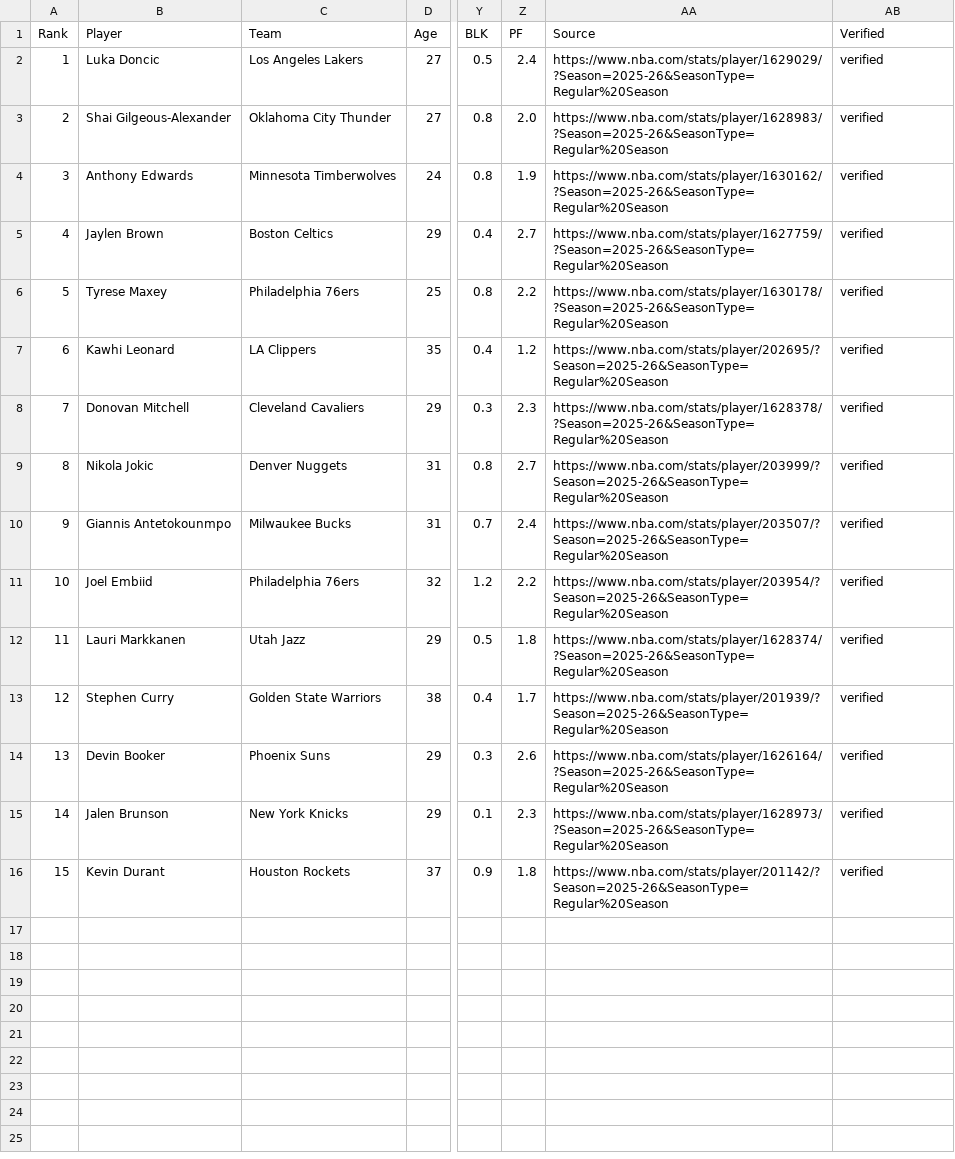
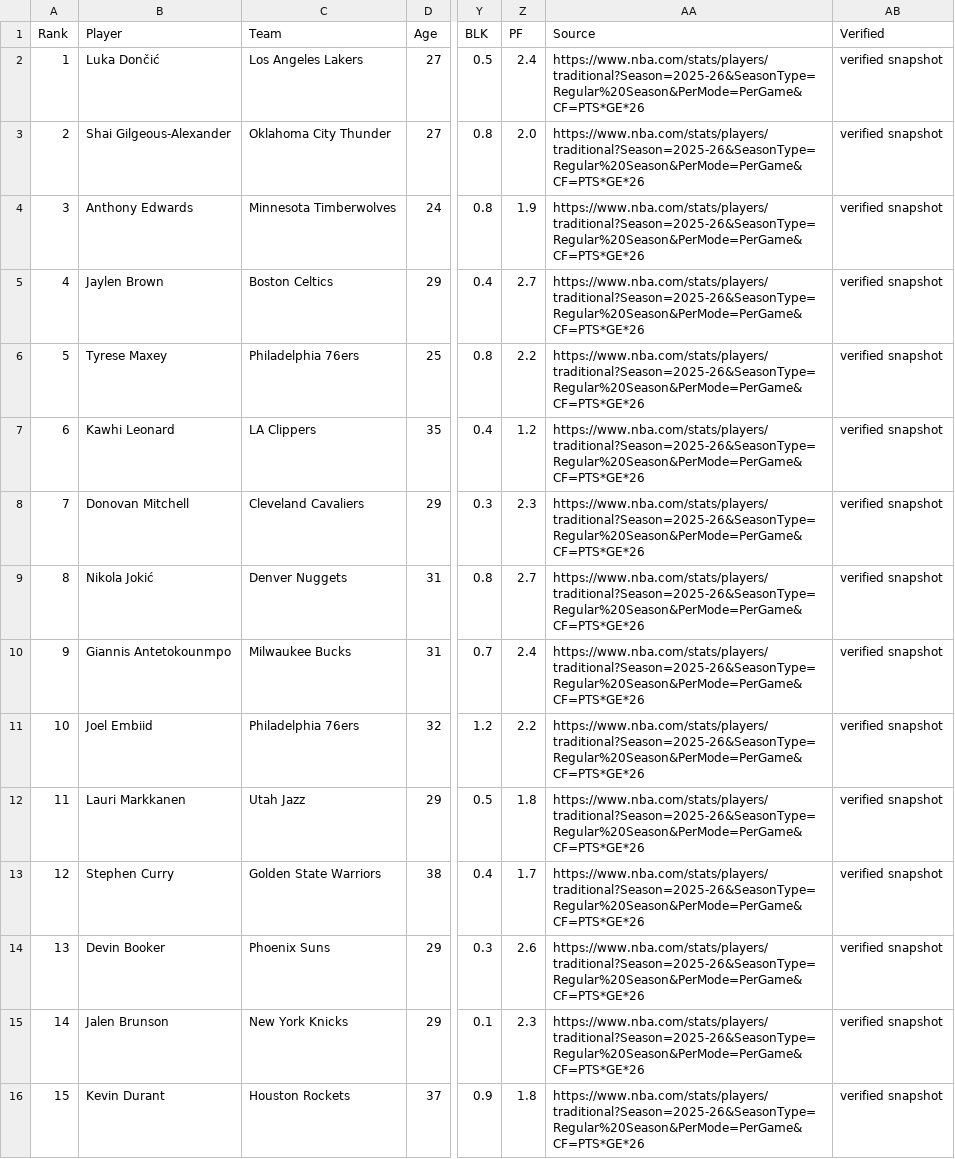
Before and after one commit to sassnarep3-star/Own7, a CSV file: data/players-2025-26-top15.csv, drawn as a sheet; only a part is shown, gaps mark what is left out; the diff names each change by its address in the sheet, - before the commit and + after, or states it on an @@ line.

Commit message:
Reverify NBA snapshots and add reproducible fail-closed research engine
Co-authored-by: arena-agent <297053741+arena-agent@users.noreply.github.com>

```diff
--- a/data/players-2025-26-top15.csv
+++ b/data/players-2025-26-top15.csv
-B2 (Player): Luka Doncic
+B2 (Player): Luka Dončić
-AA2 (Source): https://www.nba.com/stats/player/1629029/?Season=2025-26&SeasonType=Regular%20Season
+AA2 (Source): https://www.nba.com/stats/players/traditional?Season=2025-26&SeasonType=Regular%20Season&PerMode=PerGame&CF=PTS*GE*26
-AB2:AB16 (Verified): verified
+AB2:AB16 (Verified): verified snapshot
-AA3 (Source): https://www.nba.com/stats/player/1628983/?Season=2025-26&SeasonType=Regular%20Season
+AA3 (Source): https://www.nba.com/stats/players/traditional?Season=2025-26&SeasonType=Regular%20Season&PerMode=PerGame&CF=PTS*GE*26
-AA4 (Source): https://www.nba.com/stats/player/1630162/?Season=2025-26&SeasonType=Regular%20Season
+AA4 (Source): https://www.nba.com/stats/players/traditional?Season=2025-26&SeasonType=Regular%20Season&PerMode=PerGame&CF=PTS*GE*26
-AA5 (Source): https://www.nba.com/stats/player/1627759/?Season=2025-26&SeasonType=Regular%20Season
+AA5 (Source): https://www.nba.com/stats/players/traditional?Season=2025-26&SeasonType=Regular%20Season&PerMode=PerGame&CF=PTS*GE*26
-AA6 (Source): https://www.nba.com/stats/player/1630178/?Season=2025-26&SeasonType=Regular%20Season
+AA6 (Source): https://www.nba.com/stats/players/traditional?Season=2025-26&SeasonType=Regular%20Season&PerMode=PerGame&CF=PTS*GE*26
-AA7 (Source): https://www.nba.com/stats/player/202695/?Season=2025-26&SeasonType=Regular%20Season
+AA7 (Source): https://www.nba.com/stats/players/traditional?Season=2025-26&SeasonType=Regular%20Season&PerMode=PerGame&CF=PTS*GE*26
-AA8 (Source): https://www.nba.com/stats/player/1628378/?Season=2025-26&SeasonType=Regular%20Season
+AA8 (Source): https://www.nba.com/stats/players/traditional?Season=2025-26&SeasonType=Regular%20Season&PerMode=PerGame&CF=PTS*GE*26
-B9 (Player): Nikola Jokic
+B9 (Player): Nikola Jokić
-AA9 (Source): https://www.nba.com/stats/player/203999/?Season=2025-26&SeasonType=Regular%20Season
+AA9 (Source): https://www.nba.com/stats/players/traditional?Season=2025-26&SeasonType=Regular%20Season&PerMode=PerGame&CF=PTS*GE*26
-AA10 (Source): https://www.nba.com/stats/player/203507/?Season=2025-26&SeasonType=Regular%20Season
+AA10 (Source): https://www.nba.com/stats/players/traditional?Season=2025-26&SeasonType=Regular%20Season&PerMode=PerGame&CF=PTS*GE*26
-AA11 (Source): https://www.nba.com/stats/player/203954/?Season=2025-26&SeasonType=Regular%20Season
+AA11 (Source): https://www.nba.com/stats/players/traditional?Season=2025-26&SeasonType=Regular%20Season&PerMode=PerGame&CF=PTS*GE*26
-AA12 (Source): https://www.nba.com/stats/player/1628374/?Season=2025-26&SeasonType=Regular%20Season
+AA12 (Source): https://www.nba.com/stats/players/traditional?Season=2025-26&SeasonType=Regular%20Season&PerMode=PerGame&CF=PTS*GE*26
-AA13 (Source): https://www.nba.com/stats/player/201939/?Season=2025-26&SeasonType=Regular%20Season
+AA13 (Source): https://www.nba.com/stats/players/traditional?Season=2025-26&SeasonType=Regular%20Season&PerMode=PerGame&CF=PTS*GE*26
-AA14 (Source): https://www.nba.com/stats/player/1626164/?Season=2025-26&SeasonType=Regular%20Season
+AA14 (Source): https://www.nba.com/stats/players/traditional?Season=2025-26&SeasonType=Regular%20Season&PerMode=PerGame&CF=PTS*GE*26
-AA15 (Source): https://www.nba.com/stats/player/1628973/?Season=2025-26&SeasonType=Regular%20Season
+AA15 (Source): https://www.nba.com/stats/players/traditional?Season=2025-26&SeasonType=Regular%20Season&PerMode=PerGame&CF=PTS*GE*26
-AA16 (Source): https://www.nba.com/stats/player/201142/?Season=2025-26&SeasonType=Regular%20Season
+AA16 (Source): https://www.nba.com/stats/players/traditional?Season=2025-26&SeasonType=Regular%20Season&PerMode=PerGame&CF=PTS*GE*26
```
Also changed, not shown: data/standings-2026-27.csv, data/teams-2025-26.csv, 20 other files.
